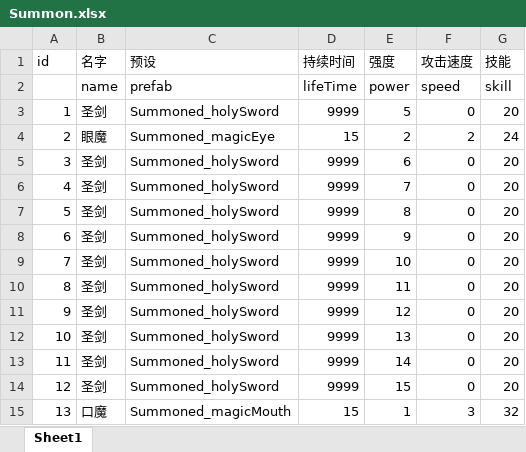
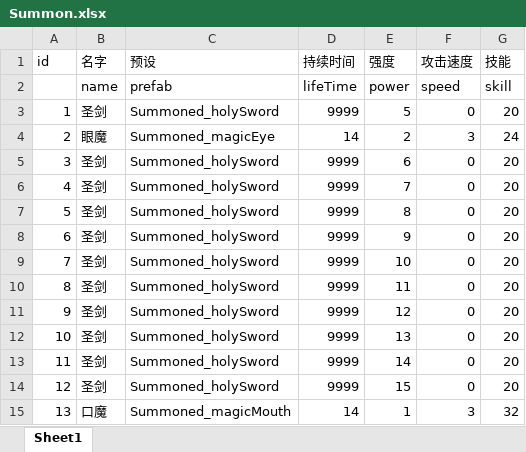
Before and after one commit to heizmoon/MagicPlay, an Excel workbook: Client/Assets/Data/Summon.xlsx, sheet Sheet1, drawn as a sheet; values as stored, in another font and other column widths than the file's, no borders; the diff names each change by its address in the sheet, - before the commit and + after, or states it on an @@ line.

```diff
--- a/Client/Assets/Data/Summon.xlsx (sheet Sheet1)
+++ b/Client/Assets/Data/Summon.xlsx (sheet Sheet1)
-D4 (持续时间): 15
+D4 (持续时间): 14
-F4 (攻击速度): 2
+F4 (攻击速度): 3
-D15 (持续时间): 15
+D15 (持续时间): 14
```
Also changed, not shown: Client/Assets/Data/Buff.xlsx, Client/Assets/Data/Skill.xlsx, 5 other files.
